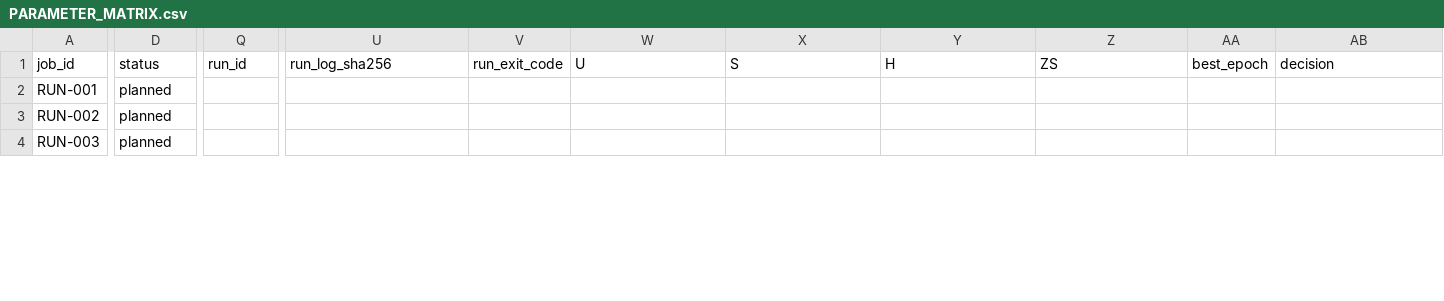
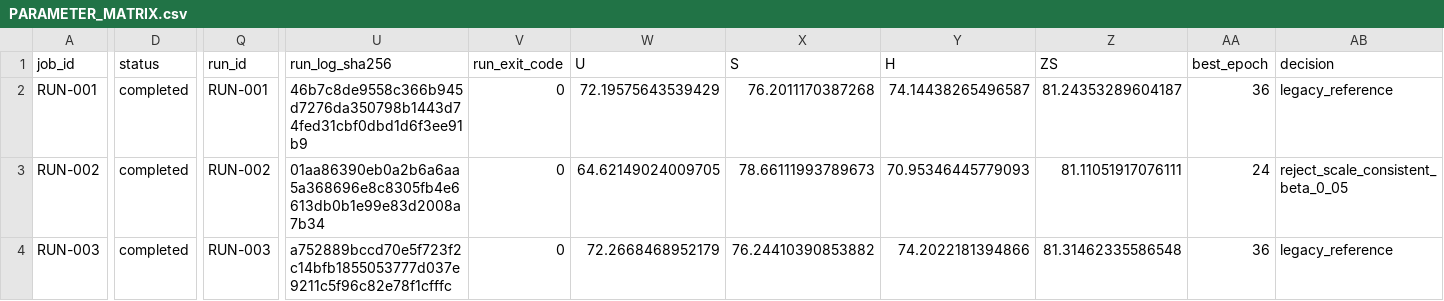
Before and after one commit to GetlotMoney/GTPJ, a CSV file: experiments/v5/innovation/INNOVATION-002_scale_consistent_fusion/PARAMETER_MATRIX.csv, drawn as a sheet; only a part is shown, gaps mark what is left out; the diff covers the shown part only; the diff names each change by its address in the sheet, - before the commit and + after, or states it on an @@ line.

Commit message:
docs: record v5 scale fusion stage one result

```diff
--- a/experiments/v5/innovation/INNOVATION-002_scale_consistent_fusion/PARAMETER_MATRIX.csv
+++ b/experiments/v5/innovation/INNOVATION-002_scale_consistent_fusion/PARAMETER_MATRIX.csv
-D2:D4 (status): planned
+D2:D4 (status): completed
-Q2 (run_id): (empty)
+Q2 (run_id): RUN-001
-U2 (run_log_sha256): (empty)
+U2 (run_log_sha256): 46b7c8de9558c366b945d7276da350798b1443d74fed31cbf0dbd1d6f3ee91b9
-V2:V4 (run_exit_code): (empty)
+V2:V4 (run_exit_code): 0
-W2 (U): (empty)
+W2 (U): 72.19575643539429
-X2 (S): (empty)
+X2 (S): 76.2011170387268
-Y2 (H): (empty)
+Y2 (H): 74.14438265496587
-Z2 (ZS): (empty)
+Z2 (ZS): 81.24353289604187
-AA2 (best_epoch): (empty)
+AA2 (best_epoch): 36
-AB2 (decision): (empty)
+AB2 (decision): legacy_reference
-Q3 (run_id): (empty)
+Q3 (run_id): RUN-002
-U3 (run_log_sha256): (empty)
+U3 (run_log_sha256): 01aa86390eb0a2b6a6aa5a368696e8c8305fb4e6613db0b1e99e83d2008a7b34
-W3 (U): (empty)
+W3 (U): 64.62149024009705
-X3 (S): (empty)
+X3 (S): 78.66111993789673
-Y3 (H): (empty)
+Y3 (H): 70.95346445779093
-Z3 (ZS): (empty)
+Z3 (ZS): 81.11051917076111
-AA3 (best_epoch): (empty)
+AA3 (best_epoch): 24
-AB3 (decision): (empty)
+AB3 (decision): reject_scale_consistent_beta_0_05
-Q4 (run_id): (empty)
+Q4 (run_id): RUN-003
-U4 (run_log_sha256): (empty)
+U4 (run_log_sha256): a752889bccd70e5f723f2c14bfb1855053777d037e9211c5f96c82e78f1cfffc
-W4 (U): (empty)
+W4 (U): 72.2668468952179
-X4 (S): (empty)
+X4 (S): 76.24410390853882
-Y4 (H): (empty)
+Y4 (H): 74.2022181394866
-Z4 (ZS): (empty)
+Z4 (ZS): 81.31462335586548
-AA4 (best_epoch): (empty)
+AA4 (best_epoch): 36
-AB4 (decision): (empty)
+AB4 (decision): legacy_reference
```
Also changed, not shown: 44 edited cells elsewhere in this file, 16 other files.
